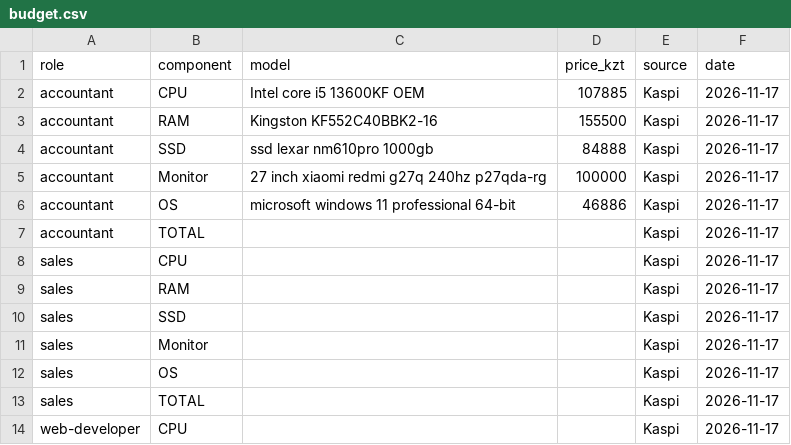
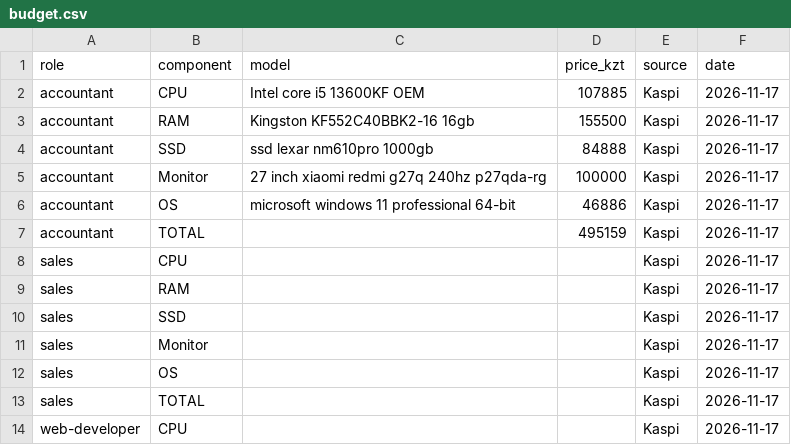
Before and after one commit to alishok28/osarch-muratuly, a CSV file: tickets/ticket2-office-spec/budget.csv, drawn as a sheet; only a part is shown.

Commit message:
Update budget.csv

```diff
--- a/tickets/ticket2-office-spec/budget.csv
+++ b/tickets/ticket2-office-spec/budget.csv
@@ -2,3 +2,3 @@ role,component,model,price_kzt,source,date
 accountant,CPU,Intel core i5 13600KF OEM,107885,Kaspi,2026-11-17
-accountant,RAM,Kingston KF552C40BBK2-16,155500,Kaspi,2026-11-17
+accountant,RAM,Kingston KF552C40BBK2-16 16gb,155500,Kaspi,2026-11-17
 accountant,SSD,ssd lexar nm610pro 1000gb,84888,Kaspi,2026-11-17
@@ -6,3 +6,3 @@ accountant,Monitor,27 inch xiaomi redmi g27q 240hz p27qda-rg,100000,Kaspi,2026-1
 accountant,OS,microsoft windows 11 professional 64-bit,46886,Kaspi,2026-11-17
-accountant,TOTAL,,,Kaspi,2026-11-17
+accountant,TOTAL,,495159,Kaspi,2026-11-17
 sales,CPU,,,Kaspi,2026-11-17
```
